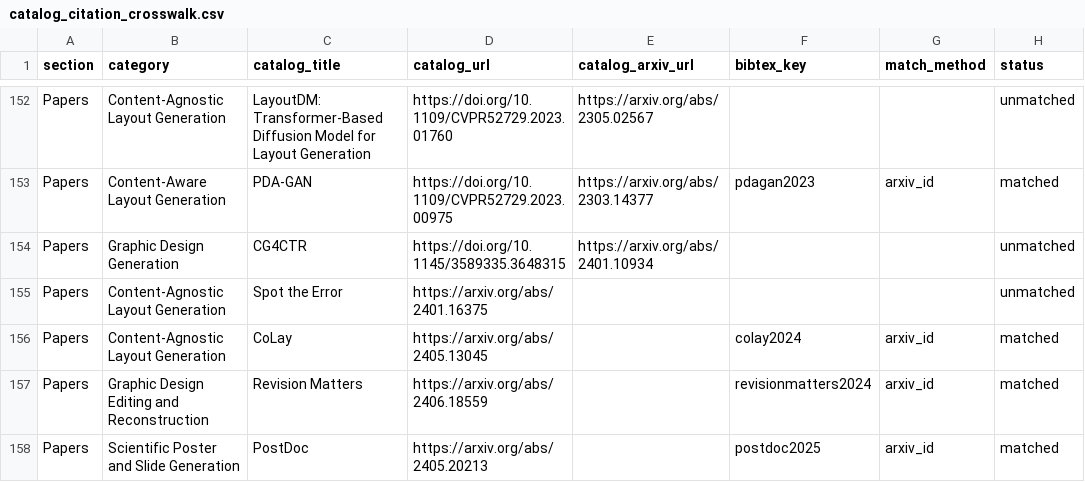
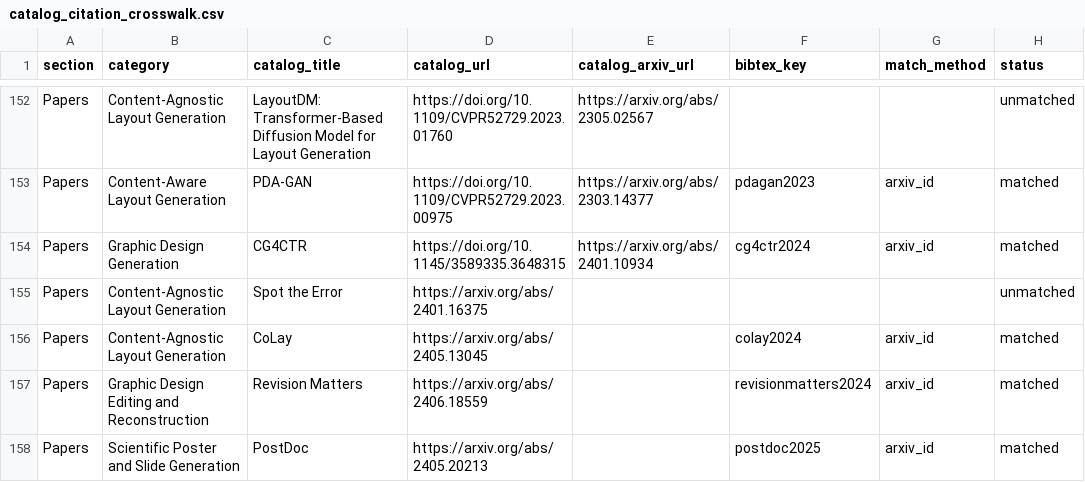
Before and after one commit to creative-graphic-design/awesome-creative-graphic-design-generation, a CSV file: paper/catalog_citation_crosswalk.csv, drawn as a sheet; only a part is shown, gaps mark what is left out; the diff covers the shown part only.

```diff
--- a/paper/catalog_citation_crosswalk.csv
+++ b/paper/catalog_citation_crosswalk.csv
@@ -153,3 +153,3 @@ section,category,catalog_title,catalog_url,catalog_arxiv_url,bibtex_key,match_me
 "Papers","Content-Aware Layout Generation","PDA-GAN","https://doi.org/10.1109/CVPR52729.2023.00975","https://arxiv.org/abs/2303.14377","pdagan2023","arxiv_id","matched"
-"Papers","Graphic Design Generation","CG4CTR","https://doi.org/10.1145/3589335.3648315","https://arxiv.org/abs/2401.10934","","","unmatched"
+"Papers","Graphic Design Generation","CG4CTR","https://doi.org/10.1145/3589335.3648315","https://arxiv.org/abs/2401.10934","cg4ctr2024","arxiv_id","matched"
 "Papers","Content-Agnostic Layout Generation","Spot the Error","https://arxiv.org/abs/2401.16375","","","","unmatched"
```
Also changed, not shown: 18 edited cells elsewhere in this file, paper/evidence_register_225_crosswalk.csv, paper/evidence_review_queue.csv, 7 other files.
